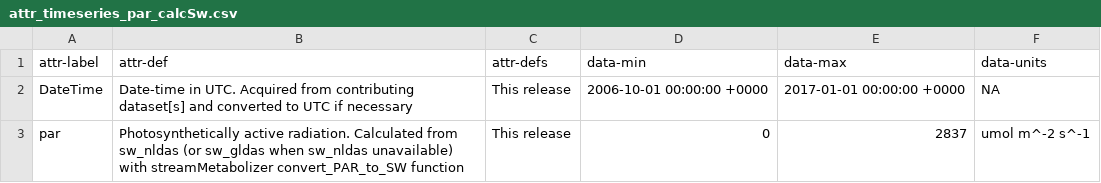
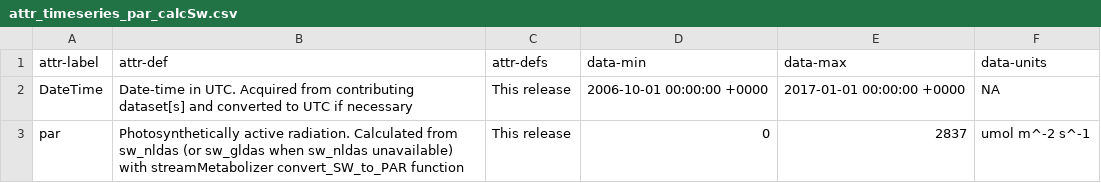
Before and after one commit to aappling-usgs/stream_metab_usa, a CSV file: 4_data_release/in/attr_timeseries_par_calcSw.csv, drawn as a sheet.

Commit message:
typo fix in timeseries metadata

```diff
--- a/4_data_release/in/attr_timeseries_par_calcSw.csv
+++ b/4_data_release/in/attr_timeseries_par_calcSw.csv
@@ -2,2 +2,2 @@ attr-label,attr-def,attr-defs,data-min,data-max,data-units
 DateTime,Date-time in UTC. Acquired from contributing dataset[s] and converted to UTC if necessary,This release,2006-10-01 00:00:00 +0000,2017-01-01 00:00:00 +0000,NA
-par,Photosynthetically active radiation. Calculated from sw_nldas (or sw_gldas when sw_nldas unavailable) with streamMetabolizer convert_PAR_to_SW function,This release,0,2837,umol m^-2 s^-1
+par,Photosynthetically active radiation. Calculated from sw_nldas (or sw_gldas when sw_nldas unavailable) with streamMetabolizer convert_SW_to_PAR function,This release,0,2837,umol m^-2 s^-1
```
Also changed, not shown: 3 other files.
